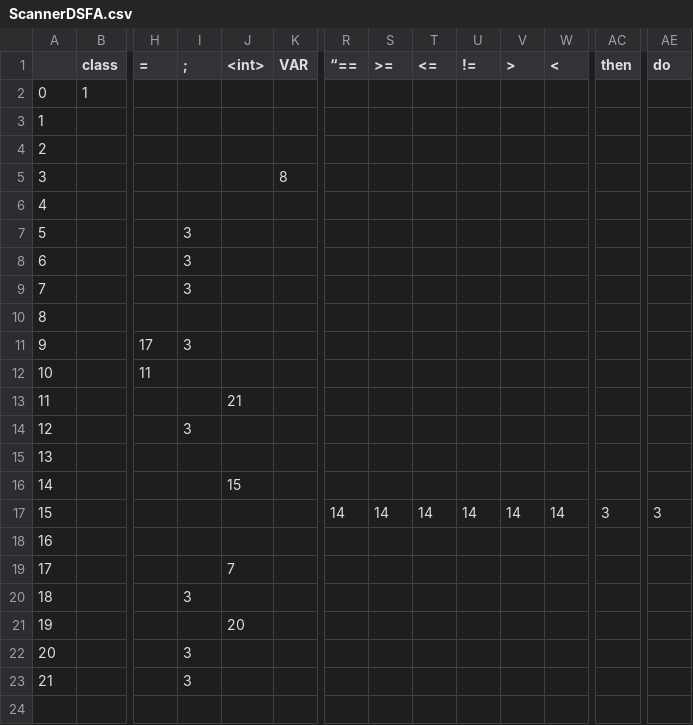
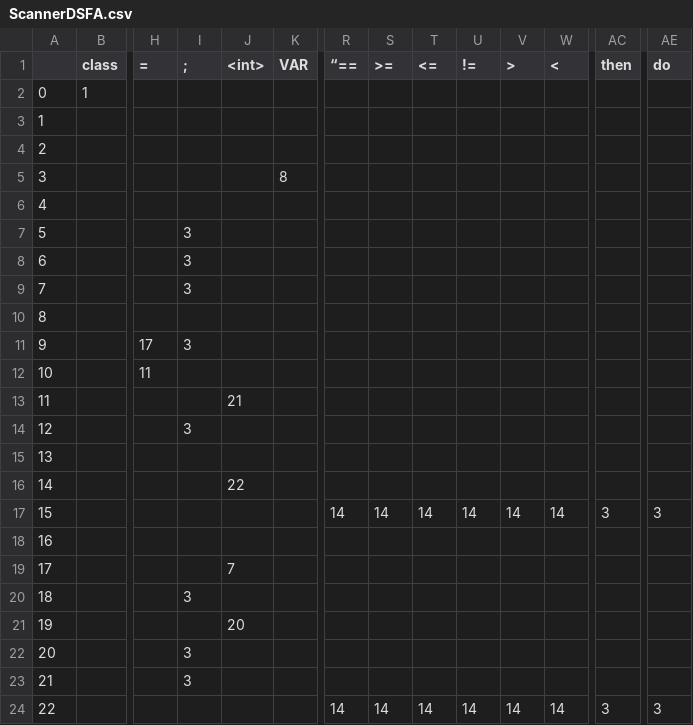
Before and after one commit to SkaiCow/CcowCompiler, a CSV file: ScannerDSFA.csv, drawn as a sheet; only a part is shown, gaps mark what is left out; rows hold the shown columns only; the diff names each change by its address in the sheet, - before the commit and + after, or states it on an @@ line.

```diff
--- a/ScannerDSFA.csv
+++ b/ScannerDSFA.csv
-J16 (<int>): 15
+J16 (<int>): 22
+row 24: 22 |  |  |  |  |  | 14 | 14 | 14 | 14 | 14 | 14 | 3 | 3
```
Also changed, not shown: 6 other files.
